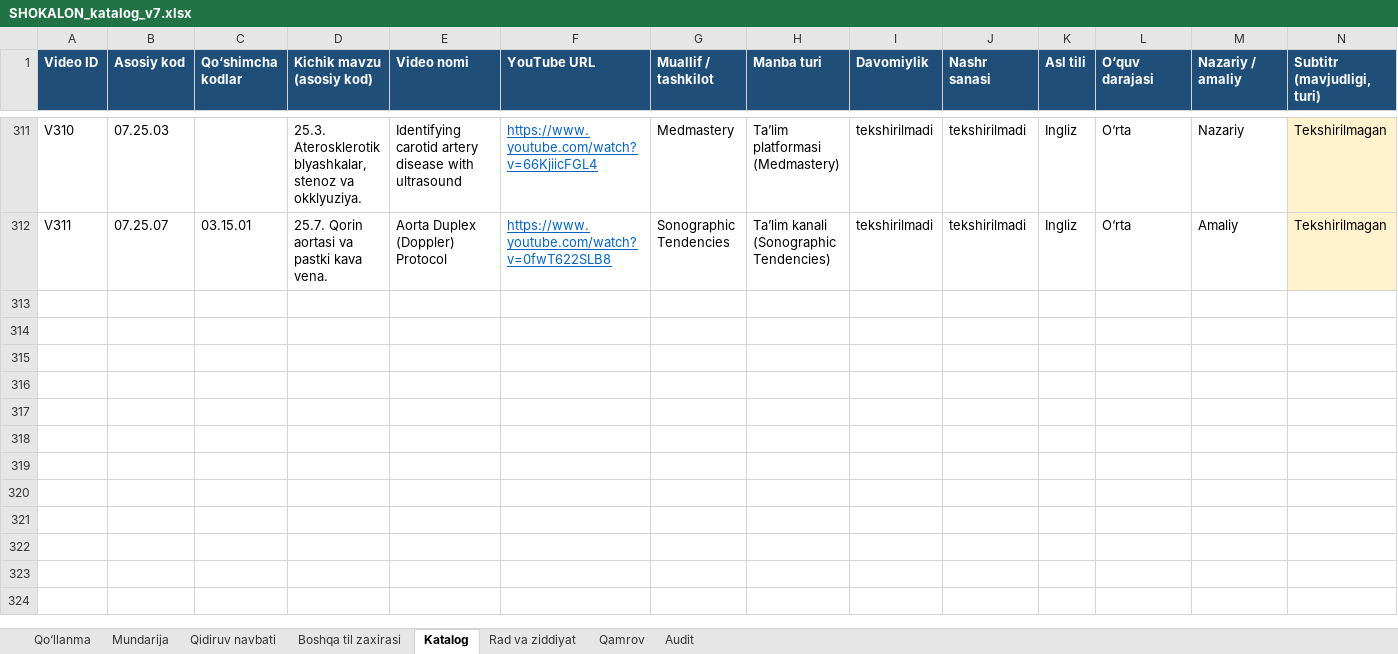
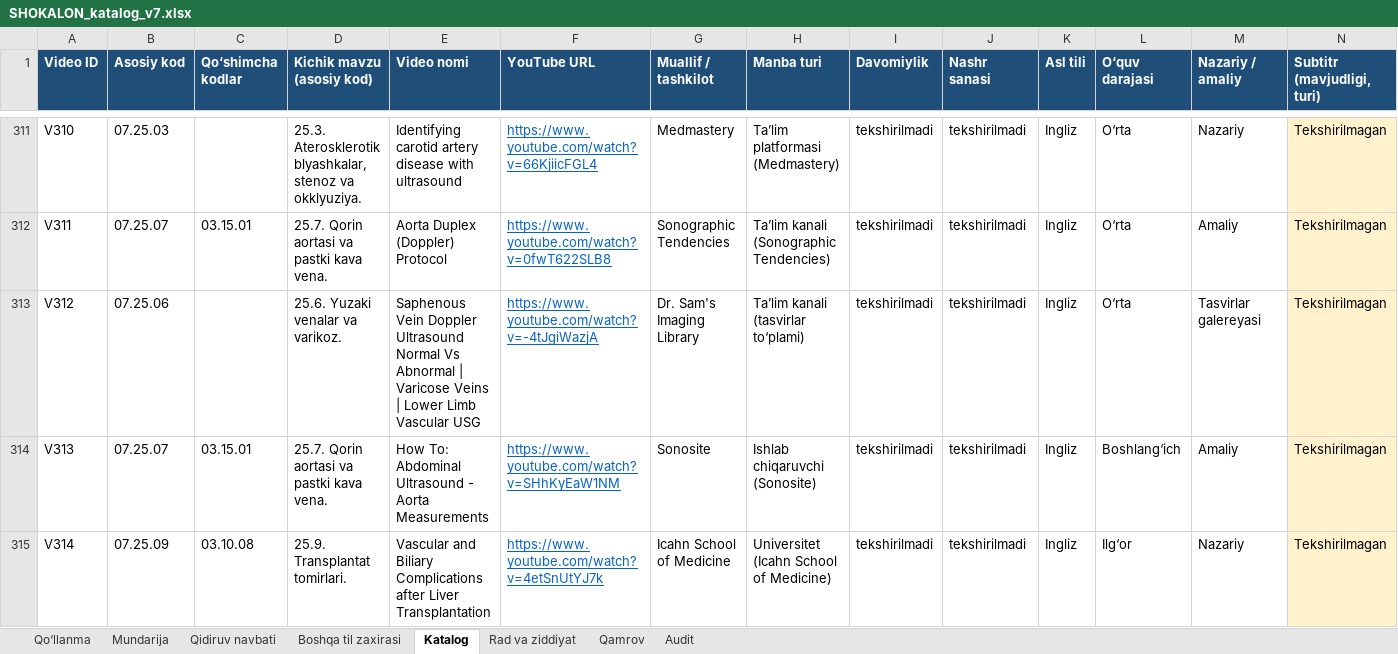
Before and after one commit to botanikjon-droid/dual-sub-replay, an Excel workbook: docs/shokalon/02_VIDEO_CATALOG/SHOKALON_katalog_v7.xlsx, sheet Katalog, drawn as a sheet; only a part is shown, gaps mark what is left out; values as stored, in another font and other column widths than the file's, no borders; charts and pictures not drawn; rows hold the shown columns only; the diff names each change by its address in the sheet, - before the commit and + after, or states it on an @@ line.

```diff
--- a/docs/shokalon/02_VIDEO_CATALOG/SHOKALON_katalog_v7.xlsx (sheet Katalog)
+++ b/docs/shokalon/02_VIDEO_CATALOG/SHOKALON_katalog_v7.xlsx (sheet Katalog)
+row 313: V312 | 07.25.06 |  | 25.6. Yuzaki venalar va varikoz. | Saphenous Vein Doppler Ultrasound Normal Vs Abnormal | Varicose Veins | Lower Limb Vascular USG | https://www.youtube.com/watch?v=-4tJgiWazjA | Dr. Sam's Imaging Library | Ta’lim kanali (tasvirlar to‘plami) | tekshirilmadi | tekshirilmadi | Ingliz | O‘rta | Tasvirlar galereyasi | Tekshirilmagan
+row 314: V313 | 07.25.07 | 03.15.01 | 25.7. Qorin aortasi va pastki kava vena. | How To: Abdominal Ultrasound - Aorta Measurements | https://www.youtube.com/watch?v=SHhKyEaW1NM | Sonosite | Ishlab chiqaruvchi (Sonosite) | tekshirilmadi | tekshirilmadi | Ingliz | Boshlang‘ich | Amaliy | Tekshirilmagan
+row 315: V314 | 07.25.09 | 03.10.08 | 25.9. Transplantat tomirlari. | Vascular and Biliary Complications after Liver Transplantation | https://www.youtube.com/watch?v=4etSnUtYJ7k | Icahn School of Medicine | Universitet (Icahn School of Medicine) | tekshirilmadi | tekshirilmadi | Ingliz | Ilg‘or | Nazariy | Tekshirilmagan
```
Also changed, not shown: sheet Mundarija, 1 other file.
